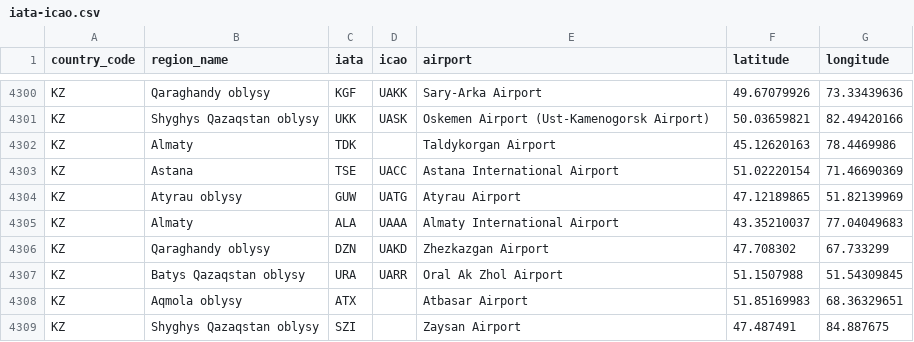
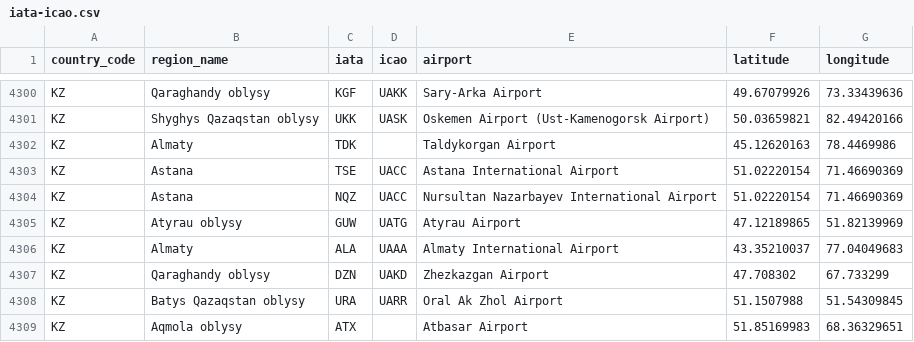
Before and after one commit to ip2location/ip2location-iata-icao, a CSV file: iata-icao.csv, drawn as a sheet; only a part is shown, gaps mark what is left out; the shorter side is filled out with more unchanged rows.

Commit message:
Add NQZ

```diff
--- a/iata-icao.csv
+++ b/iata-icao.csv
@@ -4303,2 +4303,3 @@
 "KZ","Astana","TSE","UACC","Astana International Airport","51.02220154","71.46690369"
+"KZ","Astana","NQZ","UACC","Nursultan Nazarbayev International Airport","51.02220154","71.46690369"
 "KZ","Atyrau oblysy","GUW","UATG","Atyrau Airport","47.12189865","51.82139969"
```
